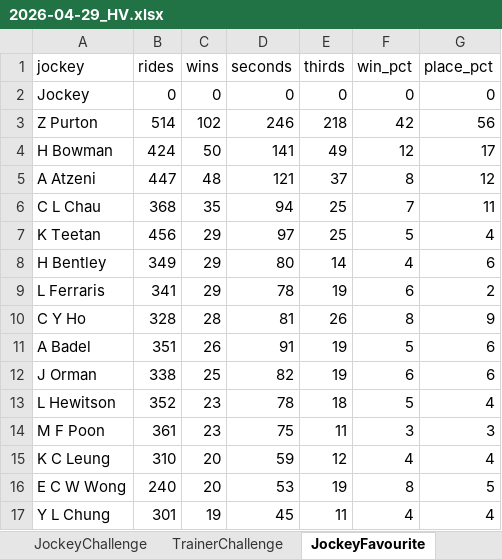
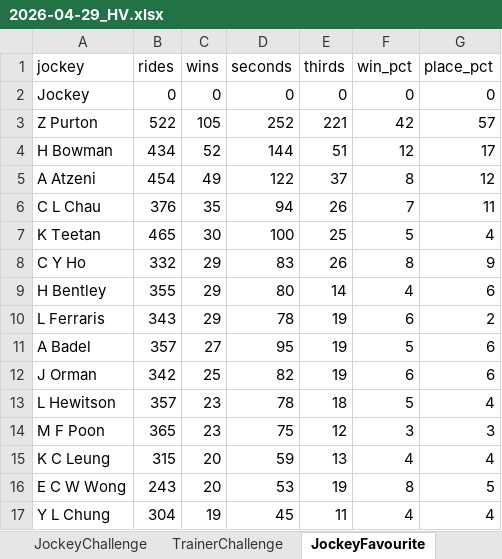
Before and after one commit to a40856/Claudehkjc, an Excel workbook: data/raw/2026-04-29_HV.xlsx, sheet JockeyFavourite, drawn as a sheet; only a part is shown; values as stored, in another font and other column widths than the file's, no borders; removed rows and columns are numbered as before the commit, all else as after; the diff covers the shown part only; the diff names each change by its address in the sheet, - before the commit and + after, or states it on an @@ line.

```diff
--- a/data/raw/2026-04-29_HV.xlsx (sheet JockeyFavourite)
+++ b/data/raw/2026-04-29_HV.xlsx (sheet JockeyFavourite)
-B3 (rides): 514
+B3 (rides): 522
-C3 (wins): 102
+C3 (wins): 105
-D3 (seconds): 246
+D3 (seconds): 252
-E3 (thirds): 218
+E3 (thirds): 221
-G3 (place_pct): 56
+G3 (place_pct): 57
-B4 (rides): 424
+B4 (rides): 434
-C4 (wins): 50
+C4 (wins): 52
-D4 (seconds): 141
+D4 (seconds): 144
-E4 (thirds): 49
+E4 (thirds): 51
-B5 (rides): 447
+B5 (rides): 454
-C5 (wins): 48
+C5 (wins): 49
-D5 (seconds): 121
+D5 (seconds): 122
-B6 (rides): 368
+B6 (rides): 376
-E6 (thirds): 25
+E6 (thirds): 26
-B7 (rides): 456
+B7 (rides): 465
-C7 (wins): 29
+C7 (wins): 30
-D7 (seconds): 97
+D7 (seconds): 100
+row 8: C Y Ho | 332 | 29 | 83 | 26 | 8 | 9
-B9 (rides): 349
+B9 (rides): 355
-B10 (rides): 341
+B10 (rides): 343
-row 10: C Y Ho | 328 | 28 | 81 | 26 | 8 | 9
-B11 (rides): 351
+B11 (rides): 357
-C11 (wins): 26
+C11 (wins): 27
-D11 (seconds): 91
+D11 (seconds): 95
-B12 (rides): 338
+B12 (rides): 342
-B13 (rides): 352
+B13 (rides): 357
-B14 (rides): 361
+B14 (rides): 365
-E14 (thirds): 11
+E14 (thirds): 12
-B15 (rides): 310
+B15 (rides): 315
-E15 (thirds): 12
+E15 (thirds): 13
-B16 (rides): 240
+B16 (rides): 243
-B17 (rides): 301
+B17 (rides): 304
```
Also changed, not shown: 8 added rows, 5 removed rows and 15 edited cells elsewhere in this sheet, sheet TrainerChallenge, sheet JockeyChallenge, sheet JockeyRanking, sheet TrainerRanking, sheet TrainerFavourite, sheet RaceCard, 6 more sheets, 5 other files.
